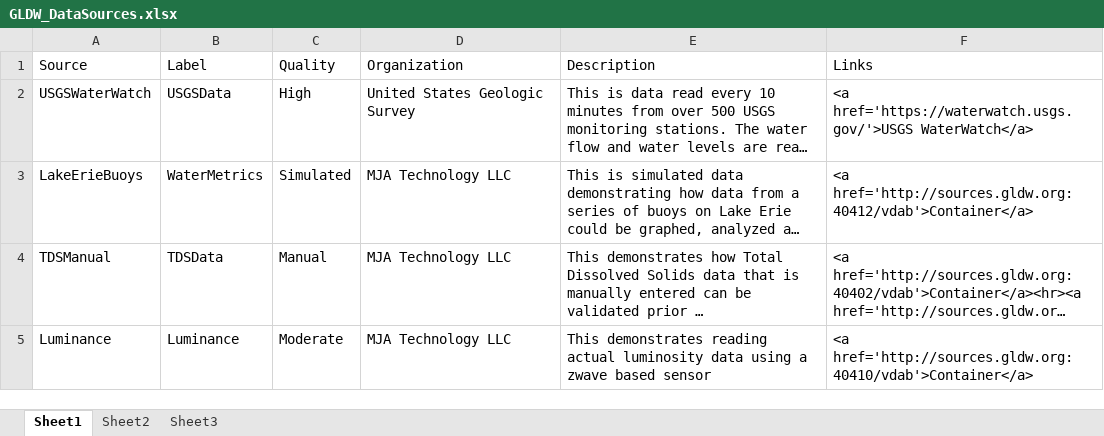
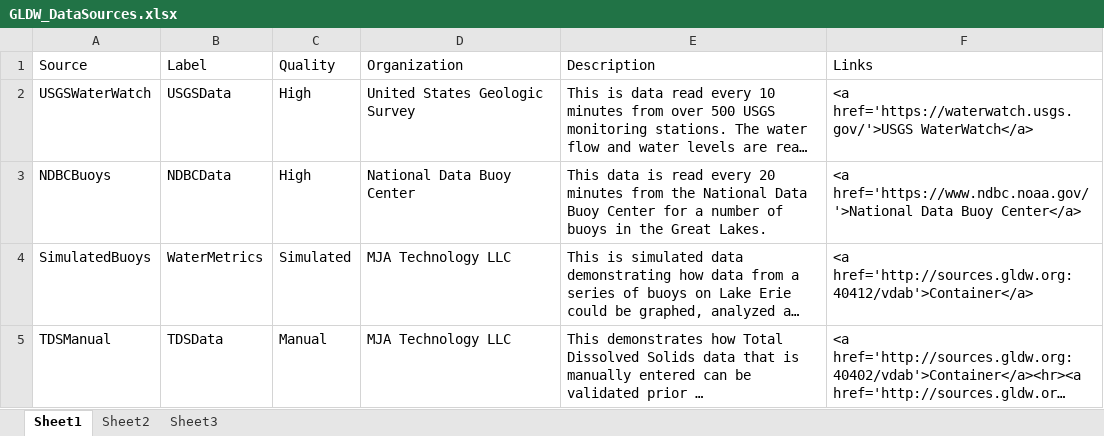
Before and after one commit to gldw/GLDW_WebSupport, an Excel workbook: DataSources/GLDW_DataSources.xlsx, sheet Sheet1, drawn as a sheet; long unchanged cells end in …; values as stored, in another font and other column widths than the file's, no borders; removed rows and columns are numbered as before the commit, all else as after; the diff names each change by its address in the sheet, - before the commit and + after, or states it on an @@ line.

```diff
--- a/DataSources/GLDW_DataSources.xlsx (sheet Sheet1)
+++ b/DataSources/GLDW_DataSources.xlsx (sheet Sheet1)
+row 3: NDBCBuoys | NDBCData | High | National Data Buoy Center | This data is read every 20 minutes from the National Data Buoy Center for a number of buoys in the Great Lakes. | <a href='https://www.ndbc.noaa.gov/'>National Data Buoy Center</a>
-A4 (Source): LakeErieBuoys
+A4 (Source): SimulatedBuoys
-row 5: Luminance | Luminance | Moderate | MJA Technology LLC | This demonstrates reading actual luminosity data using a zwave based sensor | <a href='http://sources.gldw.org:40410/vdab'>Container</a>
```
Also changed, not shown: 2 other files.
